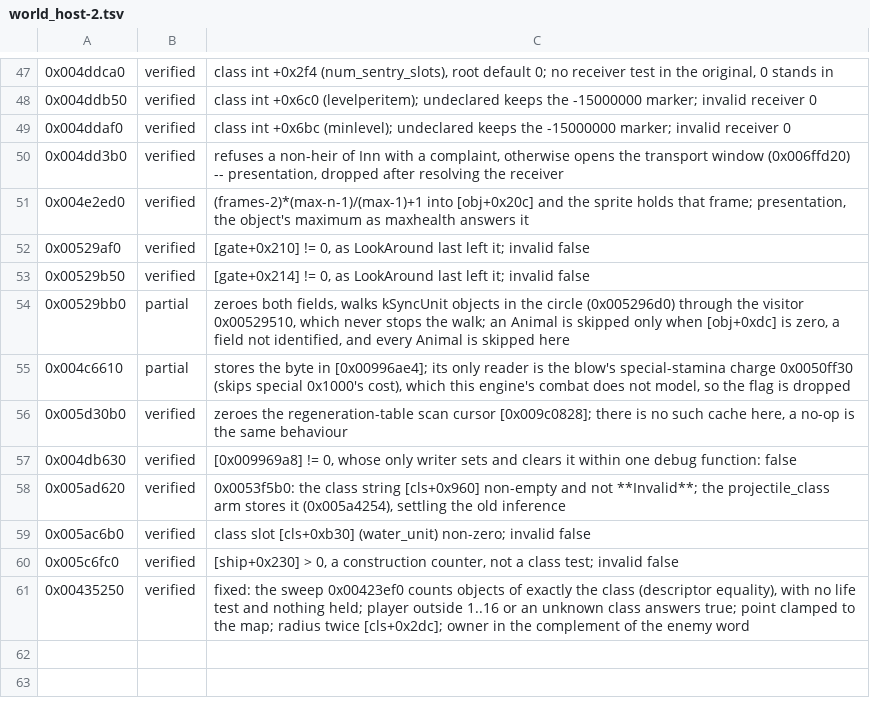
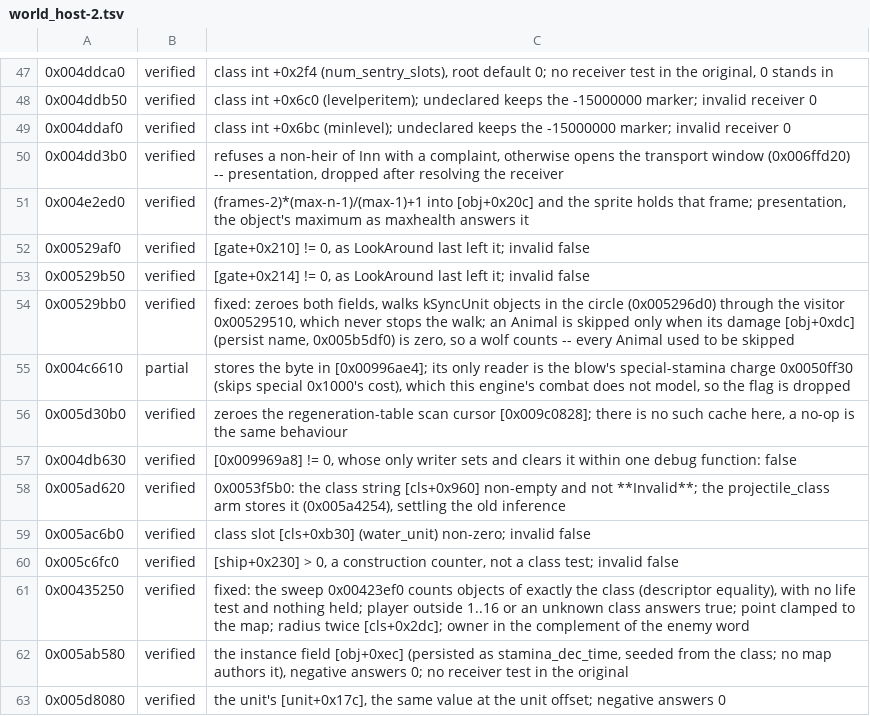
Before and after one commit to alesdi/imperivm-reforged, a TSV file: docs/audit/status/world_host-2.tsv, drawn as a sheet; only a part is shown, gaps mark what is left out.

```diff
--- a/docs/audit/status/world_host-2.tsv
+++ b/docs/audit/status/world_host-2.tsv
@@ -53,3 +53,3 @@
 0x00529b50	verified	[gate+0x214] != 0, as LookAround last left it; invalid false
-0x00529bb0	partial	zeroes both fields, walks kSyncUnit objects in the circle (0x005296d0) through the visitor 0x00529510, which never stops the walk; an Animal is skipped only when [obj+0xdc] is zero, a field not identified, and every Animal is skipped here
+0x00529bb0	verified	fixed: zeroes both fields, walks kSyncUnit objects in the circle (0x005296d0) through the visitor 0x00529510, which never stops the walk; an Animal is skipped only when its damage [obj+0xdc] (persist name, 0x005b5df0) is zero, so a wolf counts -- every Animal used to be skipped
 0x004c6610	partial	stores the byte in [0x00996ae4]; its only reader is the blow's special-stamina charge 0x0050ff30 (skips special 0x1000's cost), which this engine's combat does not model, so the flag is dropped
@@ -61 +61,3 @@
 0x00435250	verified	fixed: the sweep 0x00423ef0 counts objects of exactly the class (descriptor equality), with no life test and nothing held; player outside 1..16 or an unknown class answers true; point clamped to the map; radius twice [cls+0x2dc]; owner in the complement of the enemy word
+0x005ab580	verified	the instance field [obj+0xec] (persisted as stamina_dec_time, seeded from the class; no map authors it), negative answers 0; no receiver test in the original
+0x005d8080	verified	the unit's [unit+0x17c], the same value at the unit offset; negative answers 0
```
Also changed, not shown: 2 other files.
